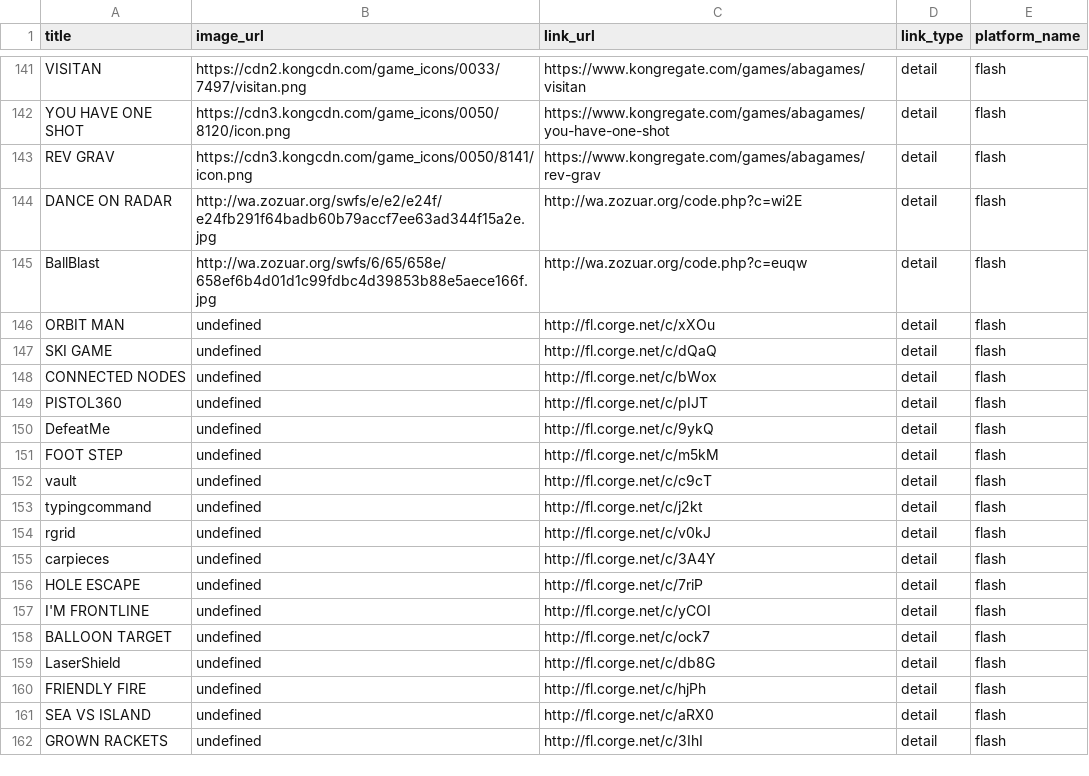
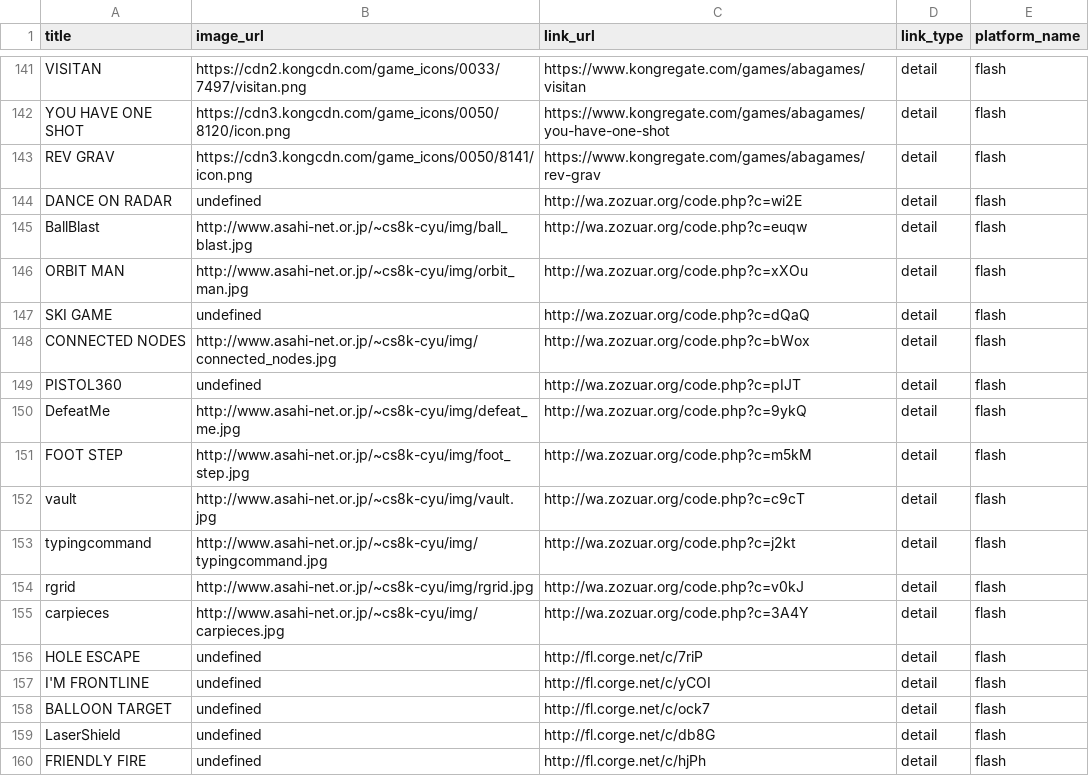
Before and after one commit to abagames/games-web-pages, a CSV file: src/abagames_games.csv, drawn as a sheet; only a part is shown, gaps mark what is left out; the shorter side is filled out with more unchanged rows.

```diff
--- a/src/abagames_games.csv
+++ b/src/abagames_games.csv
@@ -143,14 +143,14 @@ YOU HAVE ONE SHOT,https://cdn3.kongcdn.com/game_icons/0050/8120/icon.png,https:/
 REV GRAV,https://cdn3.kongcdn.com/game_icons/0050/8141/icon.png,https://www.kongregate.com/games/abagames/rev-grav,detail,flash
-DANCE ON RADAR,http://wa.zozuar.org/swfs/e/e2/e24f/e24fb291f64badb60b79accf7ee63ad344f15a2e.jpg,http://wa.zozuar.org/code.php?c=wi2E,detail,flash
-BallBlast,http://wa.zozuar.org/swfs/6/65/658e/658ef6b4d01d1c99fdbc4d39853b88e5aece166f.jpg,http://wa.zozuar.org/code.php?c=euqw,detail,flash
-ORBIT MAN,undefined,http://fl.corge.net/c/xXOu,detail,flash
-SKI GAME,undefined,http://fl.corge.net/c/dQaQ,detail,flash
-CONNECTED NODES,undefined,http://fl.corge.net/c/bWox,detail,flash
-PISTOL360,undefined,http://fl.corge.net/c/pIJT,detail,flash
-DefeatMe,undefined,http://fl.corge.net/c/9ykQ,detail,flash
-FOOT STEP,undefined,http://fl.corge.net/c/m5kM,detail,flash
-vault,undefined,http://fl.corge.net/c/c9cT,detail,flash
-typingcommand,undefined,http://fl.corge.net/c/j2kt,detail,flash
-rgrid,undefined,http://fl.corge.net/c/v0kJ,detail,flash
-carpieces,undefined,http://fl.corge.net/c/3A4Y,detail,flash
+DANCE ON RADAR,undefined,http://wa.zozuar.org/code.php?c=wi2E,detail,flash
+BallBlast,http://www.asahi-net.or.jp/~cs8k-cyu/img/ball_blast.jpg,http://wa.zozuar.org/code.php?c=euqw,detail,flash
+ORBIT MAN,http://www.asahi-net.or.jp/~cs8k-cyu/img/orbit_man.jpg,http://wa.zozuar.org/code.php?c=xXOu,detail,flash
+SKI GAME,undefined,http://wa.zozuar.org/code.php?c=dQaQ,detail,flash
+CONNECTED NODES,http://www.asahi-net.or.jp/~cs8k-cyu/img/connected_nodes.jpg,http://wa.zozuar.org/code.php?c=bWox,detail,flash
+PISTOL360,undefined,http://wa.zozuar.org/code.php?c=pIJT,detail,flash
+DefeatMe,http://www.asahi-net.or.jp/~cs8k-cyu/img/defeat_me.jpg,http://wa.zozuar.org/code.php?c=9ykQ,detail,flash
+FOOT STEP,http://www.asahi-net.or.jp/~cs8k-cyu/img/foot_step.jpg,http://wa.zozuar.org/code.php?c=m5kM,detail,flash
+vault,http://www.asahi-net.or.jp/~cs8k-cyu/img/vault.jpg,http://wa.zozuar.org/code.php?c=c9cT,detail,flash
+typingcommand,http://www.asahi-net.or.jp/~cs8k-cyu/img/typingcommand.jpg,http://wa.zozuar.org/code.php?c=j2kt,detail,flash
+rgrid,http://www.asahi-net.or.jp/~cs8k-cyu/img/rgrid.jpg,http://wa.zozuar.org/code.php?c=v0kJ,detail,flash
+carpieces,http://www.asahi-net.or.jp/~cs8k-cyu/img/carpieces.jpg,http://wa.zozuar.org/code.php?c=3A4Y,detail,flash
 HOLE ESCAPE,undefined,http://fl.corge.net/c/7riP,detail,flash
```
Also changed, not shown: 2 other files.
